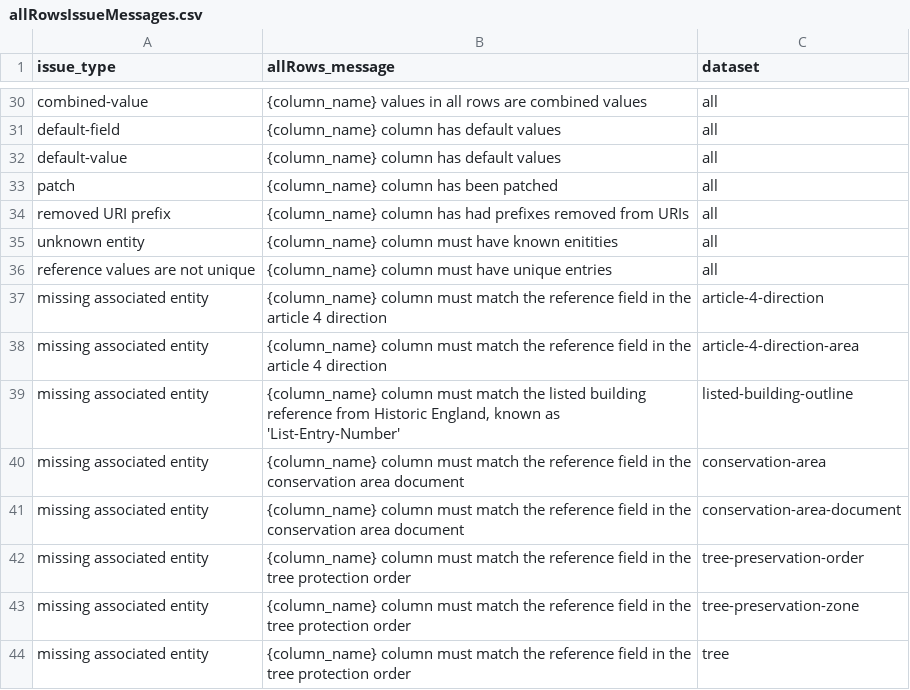
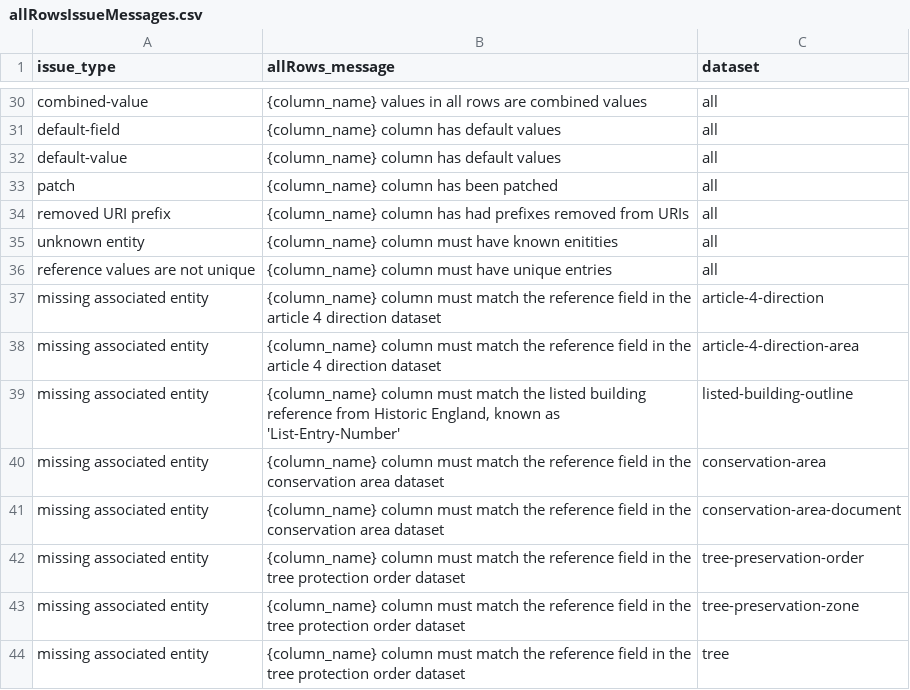
Before and after one commit to digital-land/submit, a CSV file: src/content/allRowsIssueMessages.csv, drawn as a sheet; only a part is shown, gaps mark what is left out.

Commit message:
Update allRowsIssueMessages.csv

```diff
--- a/src/content/allRowsIssueMessages.csv
+++ b/src/content/allRowsIssueMessages.csv
@@ -36,9 +36,9 @@ issue_type,allRows_message,dataset
 "reference values are not unique","{column_name} column must have unique entries",all
-"missing associated entity","{column_name} column must match the reference field in the article 4 direction",article-4-direction
-"missing associated entity","{column_name} column must match the reference field in the article 4 direction",article-4-direction-area
+"missing associated entity","{column_name} column must match the reference field in the article 4 direction dataset",article-4-direction
+"missing associated entity","{column_name} column must match the reference field in the article 4 direction dataset",article-4-direction-area
 "missing associated entity","{column_name} column must match the listed building reference from Historic England, known as 'List-Entry-Number'",listed-building-outline
-"missing associated entity","{column_name} column must match the reference field in the conservation area document",conservation-area
-"missing associated entity","{column_name} column must match the reference field in the conservation area document",conservation-area-document
-"missing associated entity","{column_name} column must match the reference field in the tree protection order",tree-preservation-order
-"missing associated entity","{column_name} column must match the reference field in the tree protection order",tree-preservation-zone
-"missing associated entity","{column_name} column must match the reference field in the tree protection order",tree
+"missing associated entity","{column_name} column must match the reference field in the conservation area dataset",conservation-area
+"missing associated entity","{column_name} column must match the reference field in the conservation area dataset",conservation-area-document
+"missing associated entity","{column_name} column must match the reference field in the tree protection order dataset",tree-preservation-order
+"missing associated entity","{column_name} column must match the reference field in the tree protection order dataset",tree-preservation-zone
+"missing associated entity","{column_name} column must match the reference field in the tree protection order dataset",tree
```
